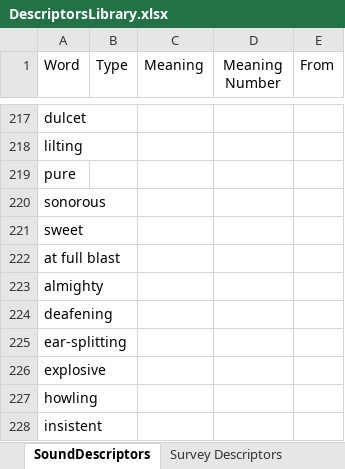
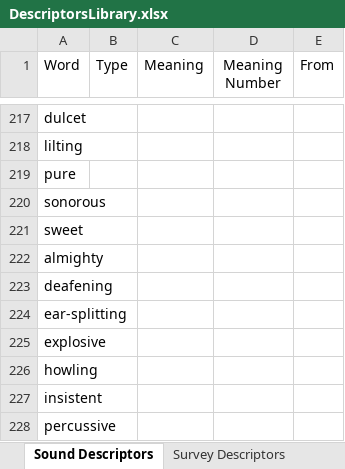
Before and after one commit to jkranabetter/Acoustic-Descriptors, an Excel workbook: data/DescriptorsLibrary.xlsx, sheet Sound Descriptors, drawn as a sheet; only a part is shown, gaps mark what is left out; the shorter side is filled out with more unchanged rows; values as stored, in another font and other column widths than the file's, no borders; table styles not drawn; the diff names each change by its address in the sheet, - before the commit and + after, or states it on an @@ line.

```diff
--- a/data/DescriptorsLibrary.xlsx (sheet Sound Descriptors)
+++ b/data/DescriptorsLibrary.xlsx (sheet Sound Descriptors)
-sheet tab: SoundDescriptors
+sheet tab: Sound Descriptors
-row 222: at full blast
```
Also changed, not shown: sheet Survey Descriptors, 3 other files.
